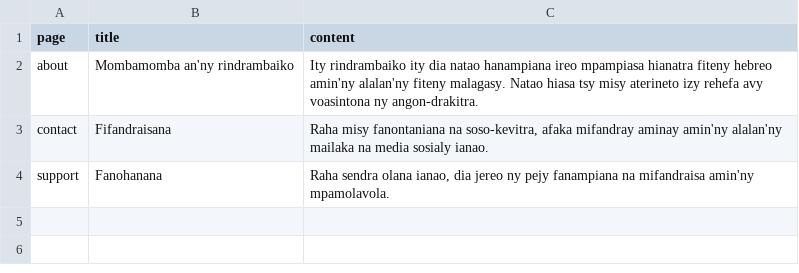
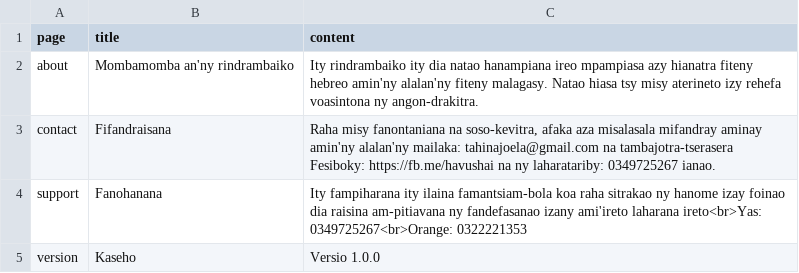
Before and after one commit to tahinajoela-cloud/HalashonIvrytOfisialy, a CSV file: info.csv, drawn as a sheet.

Commit message:
Update info.csv

```diff
--- a/info.csv
+++ b/info.csv
@@ -1,4 +1,5 @@
 page,title,content
-about,Mombamomba an'ny rindrambaiko,"Ity rindrambaiko ity dia natao hanampiana ireo mpampiasa hianatra fiteny hebreo amin'ny alalan'ny fiteny malagasy. Natao hiasa tsy misy aterineto izy rehefa avy voasintona ny angon-drakitra."
-contact,Fifandraisana,"Raha misy fanontaniana na soso-kevitra, afaka mifandray aminay amin'ny alalan'ny mailaka na media sosialy ianao."
-support,Fanohanana,"Raha sendra olana ianao, dia jereo ny pejy fanampiana na mifandraisa amin'ny mpamolavola."
+about,Mombamomba an'ny rindrambaiko,"Ity rindrambaiko ity dia natao hanampiana ireo mpampiasa azy hianatra fiteny hebreo amin'ny alalan'ny fiteny malagasy. Natao hiasa tsy misy aterineto izy rehefa voasintona ny angon-drakitra."
+contact,Fifandraisana,"Raha misy fanontaniana na soso-kevitra, afaka aza misalasala mifandray aminay amin'ny alalan'ny mailaka: tahinajoela@gmail.com na tambajotra-tserasera Fesiboky: https://fb.me/havushai na ny laharatariby: 0349725267 ianao."
+support,Fanohanana,"Ity fampiharana ity ilaina famantsiam-bola koa raha sitrakao ny hanome izay foinao dia raisina am-pitiavana ny fandefasanao izany ami'ireto laharana ireto<br>Yas: 0349725267<br>Orange: 0322221353"
+version,Kaseho,Versio 1.0.0
```
